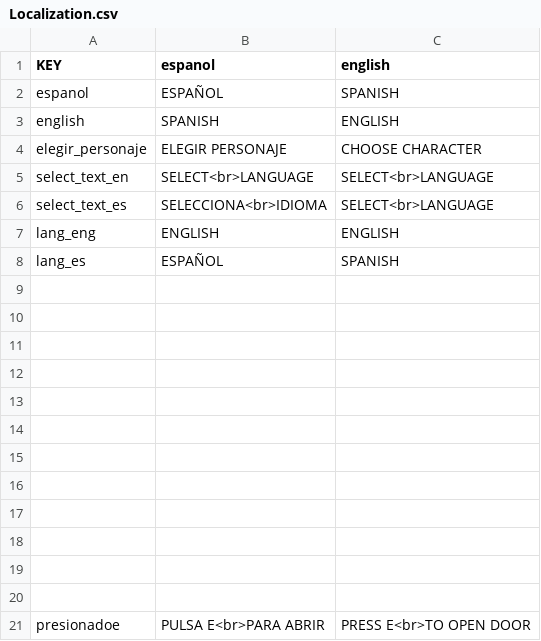
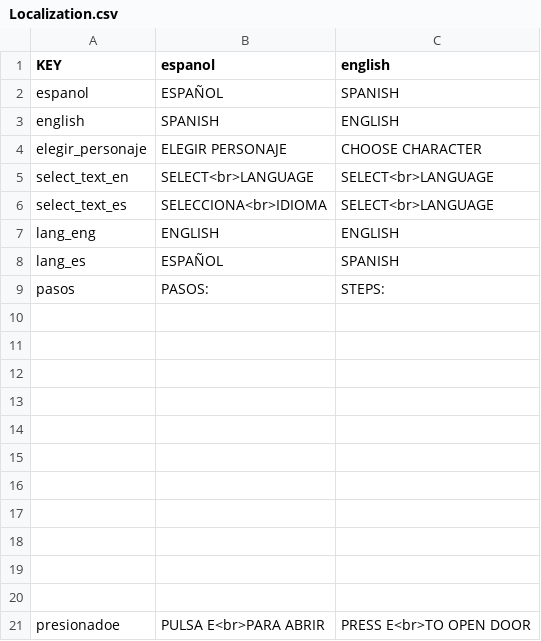
Before and after one commit to sosan/cartasSlenderManUnity, a CSV file: Assets/Resources/Localization.csv, drawn as a sheet.

Commit message:
steps; logic animation

```diff
--- a/Assets/Resources/Localization.csv
+++ b/Assets/Resources/Localization.csv
@@ -8,3 +8,3 @@ lang_eng,ENGLISH,ENGLISH
 lang_es,ESPAÑOL,SPANISH
-,,
+pasos,PASOS:,STEPS:
 ,,
```
Also changed, not shown: 15 other files.
